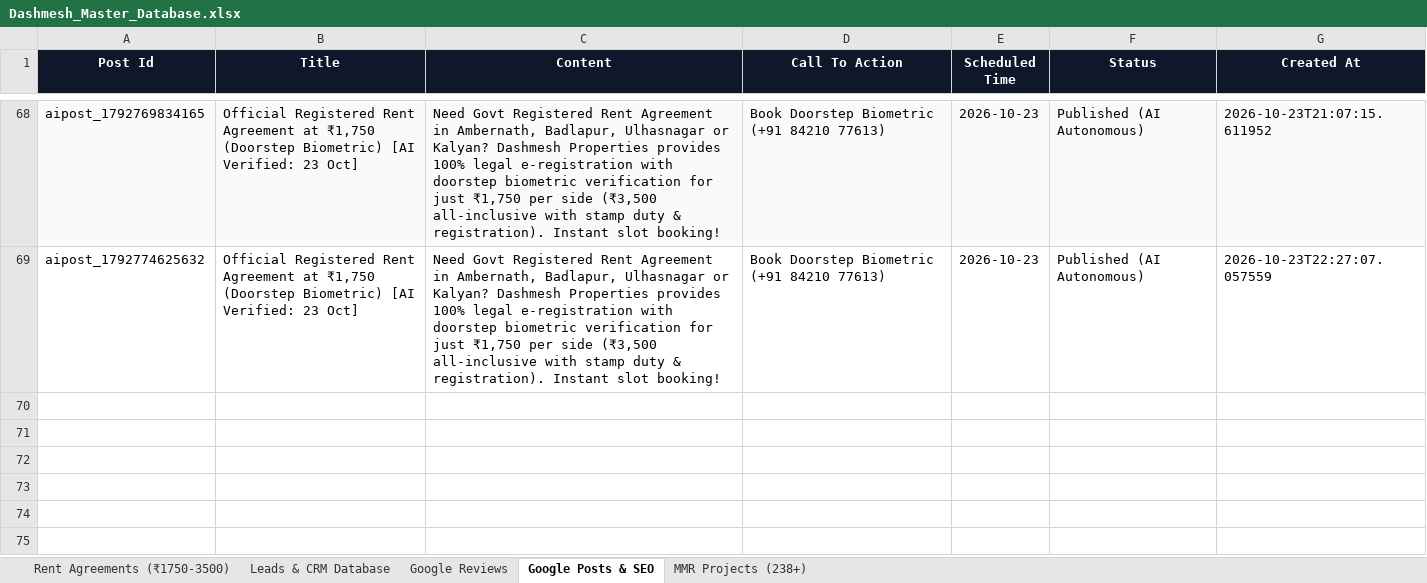
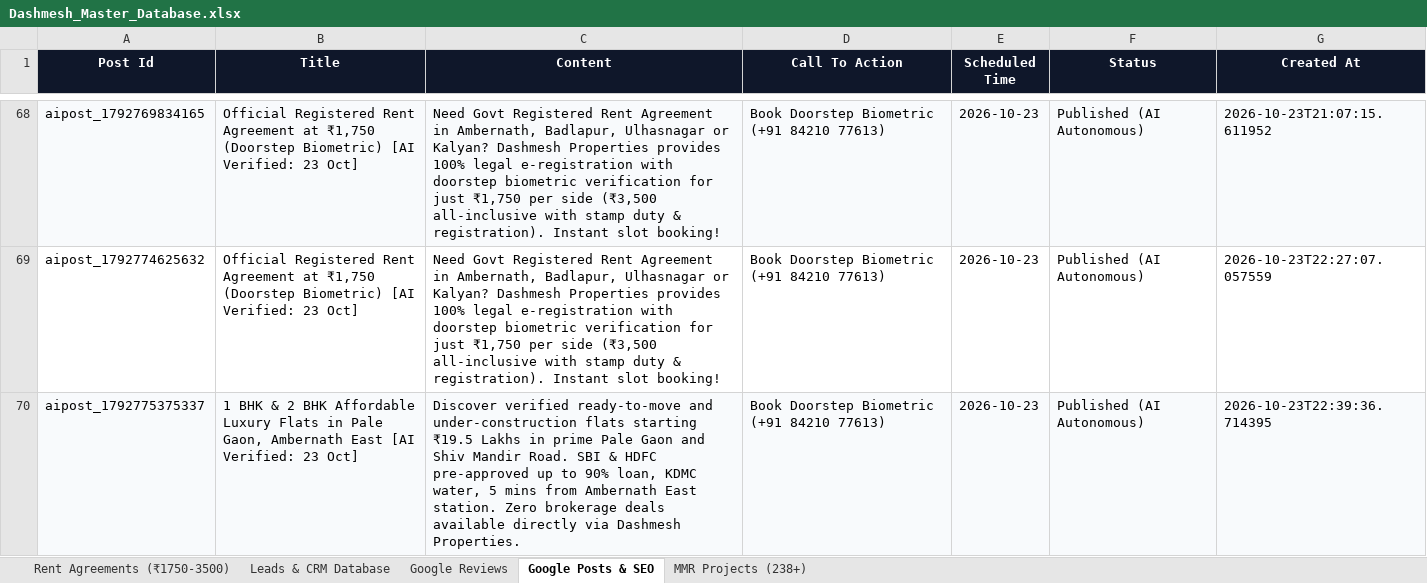
Before and after one commit to satnamsinghvohra20-art/Google-Auto-AI-work-, an Excel workbook: data/Dashmesh_Master_Database.xlsx, sheet Google Posts & SEO, drawn as a sheet; only a part is shown, gaps mark what is left out; values as stored, in another font and other column widths than the file's, no borders; the diff names each change by its address in the sheet, - before the commit and + after, or states it on an @@ line.

```diff
--- a/data/Dashmesh_Master_Database.xlsx (sheet Google Posts & SEO)
+++ b/data/Dashmesh_Master_Database.xlsx (sheet Google Posts & SEO)
+row 70: aipost_1792775375337 | 1 BHK & 2 BHK Affordable Luxury Flats in Pale Gaon, Ambernath East [AI Verified: 23 Oct] | Discover verified ready-to-move and under-construction flats starting ₹19.5 Lakhs in prime Pale Gaon and Shiv Mandir Road. SBI & HDFC pre-approved up to 90% loan, KDMC water, 5 mins from Ambernath East station. Zero brokerage deals available directly via Dashmesh Properties. | Book Doorstep Biometric (+91 84210 77613) | 2026-10-23 | Published (AI Autonomous) | 2026-10-23T22:39:36.714395
```
Also changed, not shown: sheet Leads & CRM Database, sheet Google Reviews, 6 other files.
